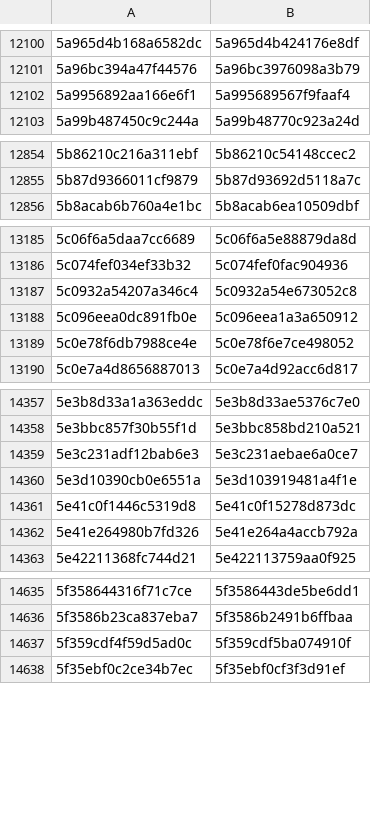
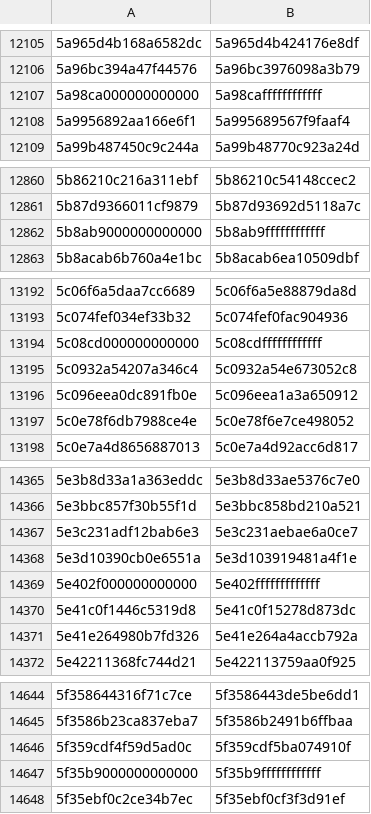
Before and after one commit to eharmanli/cocopilot-csv, a CSV file: src/main/java/ranges_5.csv, drawn as a sheet; only a part is shown, gaps mark what is left out; the diff covers the shown part only.

```diff
--- a/src/main/java/ranges_5.csv
+++ b/src/main/java/ranges_5.csv
@@ -12101,2 +12106,3 @@
 5a96bc394a47f44576,5a96bc3976098a3b79
+5a98ca000000000000,5a98caffffffffffff
 5a9956892aa166e6f1,5a995689567f9faaf4
@@ -12855,2 +12861,3 @@
 5b87d9366011cf9879,5b87d93692d5118a7c
+5b8ab9000000000000,5b8ab9ffffffffffff
 5b8acab6b760a4e1bc,5b8acab6ea10509dbf
@@ -13186,2 +13193,3 @@
 5c074fef034ef33b32,5c074fef0fac904936
+5c08cd000000000000,5c08cdffffffffffff
 5c0932a54207a346c4,5c0932a54e673052c8
@@ -14360,2 +14368,3 @@
 5e3d10390cb0e6551a,5e3d103919481a4f1e
+5e402f000000000000,5e402fffffffffffff
 5e41c0f1446c5319d8,5e41c0f15278d873dc
@@ -14637,2 +14646,3 @@
 5f359cdf4f59d5ad0c,5f359cdf5ba074910f
+5f35b9000000000000,5f35b9ffffffffffff
 5f35ebf0c2ce34b7ec,5f35ebf0cf3f3d91ef
```
Also changed, not shown: 5 added rows elsewhere in this file, src/main/java/ranges_4.csv, src/main/java/ranges_6.csv, 1 other file.
